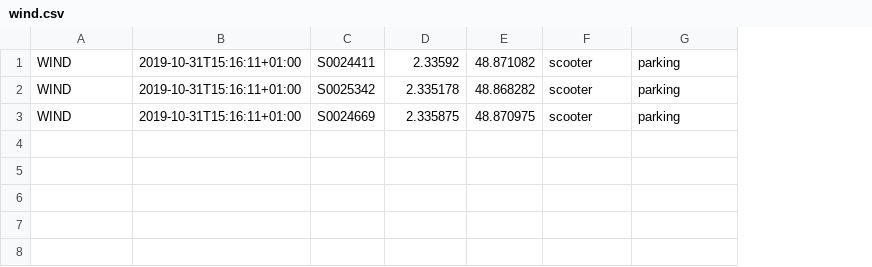
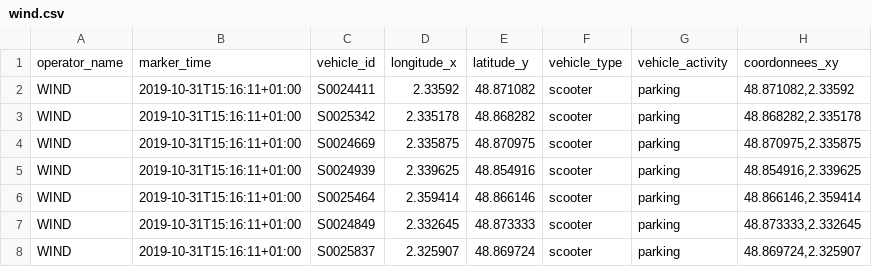
Before and after one commit to JPC75/test, a CSV file: wind.csv, drawn as a sheet; addresses are those after the commit; the diff names each change by its address in the sheet, - before the commit and + after, or states it on an @@ line.

Commit message:
Update wind.csv

```diff
--- a/wind.csv
+++ b/wind.csv
+column H, rows 2-4: 48.871082,2.33592 | 48.868282,2.335178 | 48.870975,2.335875
+row 1: operator_name | marker_time | vehicle_id | longitude_x | latitude_y | vehicle_type | vehicle_activity | coordonnees_xy
+row 5: WIND | 2019-10-31T15:16:11+01:00 | S0024939 | 2.339625 | 48.854916 | scooter | parking | 48.854916,2.339625
+row 6: WIND | 2019-10-31T15:16:11+01:00 | S0025464 | 2.359414 | 48.866146 | scooter | parking | 48.866146,2.359414
+row 7: WIND | 2019-10-31T15:16:11+01:00 | S0024849 | 2.332645 | 48.873333 | scooter | parking | 48.873333,2.332645
+row 8: WIND | 2019-10-31T15:16:11+01:00 | S0025837 | 2.325907 | 48.869724 | scooter | parking | 48.869724,2.325907
```
